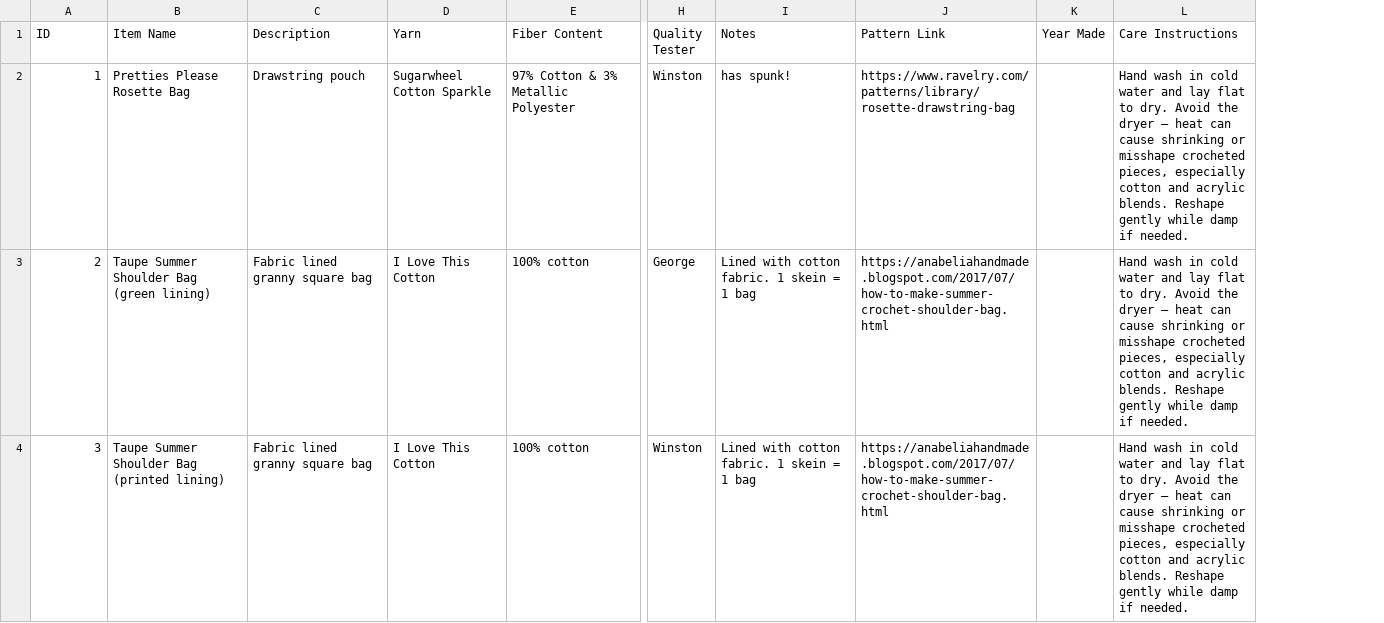
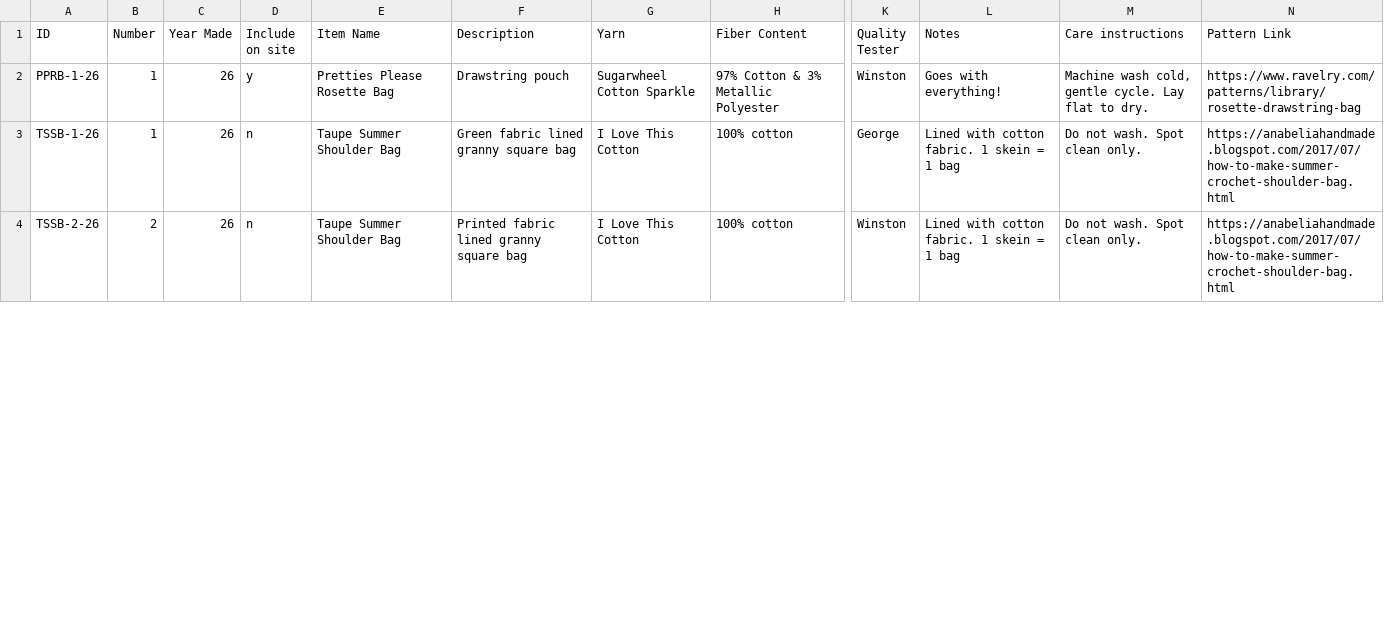
Before and after one commit to bridgetleanne/craft-something-clever, a CSV file: items.csv, drawn as a sheet; only a part is shown, gaps mark what is left out; removed rows and columns are numbered as before the commit, all else as after; the diff covers the shown part only; the diff names each change by its address in the sheet, - before the commit and + after, or states it on an @@ line.

```diff
--- a/items.csv
+++ b/items.csv
+column B (Number), rows 2-4: 1 | 1 | 2
+column C (Year Made), rows 2-4: all 26
+column D (Include on site), rows 2-4: y | n | n
+column M (Care instructions), rows 2-4: Machine wash cold, gentle cycle. Lay flat to dry. | Do not wash. Spot clean only. | Do not wash. Spot clean only.
-column K (Year Made), empty
-column L (Care Instructions), rows 2-4: all Hand wash in cold water and lay flat to dry. Avoid the dryer — heat can cause shrinking or misshape crocheted pieces, especially cotton and acrylic blends. Reshape gently while damp if needed.
-A2 (ID): 1
+A2 (ID): PPRB-1-26
-L2 (Notes): has spunk!
+L2 (Notes): Goes with everything!
-A3 (ID): 2
+A3 (ID): TSSB-1-26
-E3 (Item Name): Taupe Summer Shoulder Bag (green lining)
+E3 (Item Name): Taupe Summer Shoulder Bag
-F3 (Description): Fabric lined granny square bag
+F3 (Description): Green fabric lined granny square bag
-A4 (ID): 3
+A4 (ID): TSSB-2-26
-E4 (Item Name): Taupe Summer Shoulder Bag (printed lining)
+E4 (Item Name): Taupe Summer Shoulder Bag
-F4 (Description): Fabric lined granny square bag
+F4 (Description): Printed fabric lined granny square bag
```
Also changed, not shown: 9 edited cells elsewhere in this file, 20 other files.
